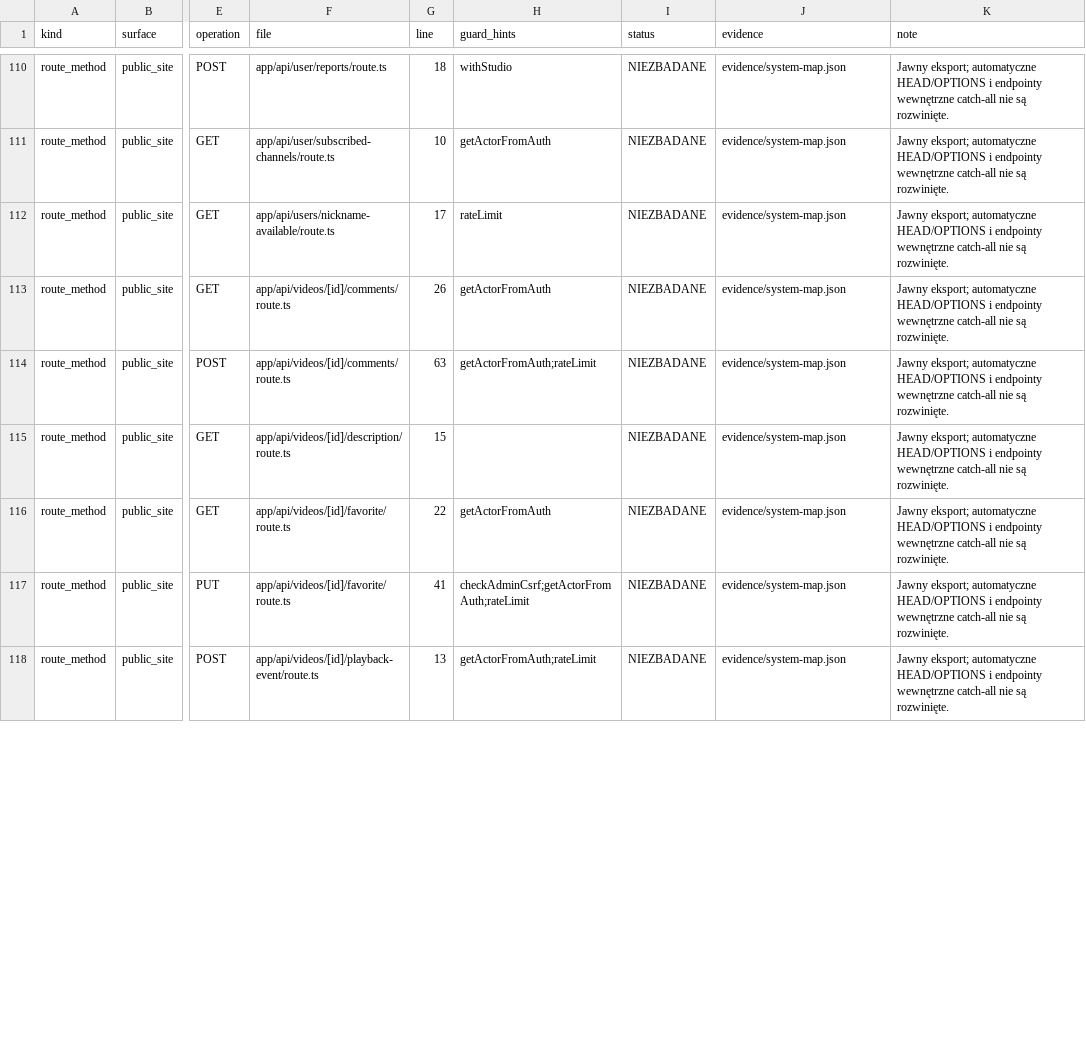
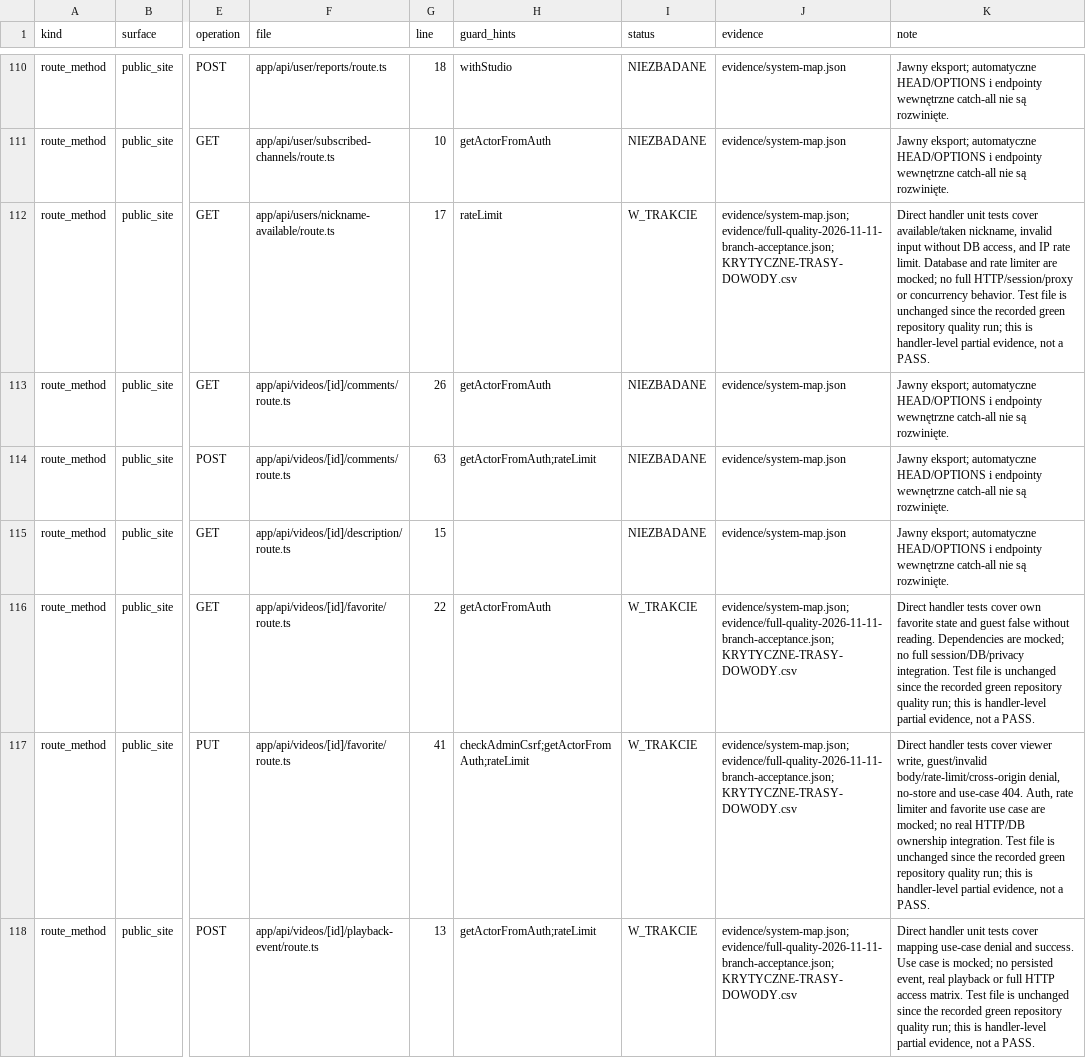
Before and after one commit to pawelekbyra/polutek-pl, a CSV file: docs/audit/2026-11-01-platform-research/program-audytu/POWIERZCHNIA-WEJSC.csv, drawn as a sheet; only a part is shown, gaps mark what is left out; the diff covers the shown part only; the diff names each change by its address in the sheet, - before the commit and + after, or states it on an @@ line.

```diff
--- a/docs/audit/2026-11-01-platform-research/program-audytu/POWIERZCHNIA-WEJSC.csv
+++ b/docs/audit/2026-11-01-platform-research/program-audytu/POWIERZCHNIA-WEJSC.csv
-I112 (status): NIEZBADANE
+I112 (status): W_TRAKCIE
-J112 (evidence): evidence/system-map.json
+J112 (evidence): evidence/system-map.json;evidence/full-quality-2026-11-11-branch-acceptance.json;KRYTYCZNE-TRASY-DOWODY.csv
-K112 (note): Jawny eksport; automatyczne HEAD/OPTIONS i endpointy wewnętrzne catch-all nie są rozwinięte.
+K112 (note): Direct handler unit tests cover available/taken nickname, invalid input without DB access, and IP rate limit. Database and rate limiter are mocked; no full HTTP/session/proxy or concurrency behavior. Test file is unchanged since the recorded green repository quality run; this is handler-level partial evidence, not a PASS.
-I116:I118 (status): NIEZBADANE
+I116:I118 (status): W_TRAKCIE
-J116:J118 (evidence): evidence/system-map.json
+J116:J118 (evidence): evidence/system-map.json;evidence/full-quality-2026-11-11-branch-acceptance.json;KRYTYCZNE-TRASY-DOWODY.csv
-K116 (note): Jawny eksport; automatyczne HEAD/OPTIONS i endpointy wewnętrzne catch-all nie są rozwinięte.
+K116 (note): Direct handler tests cover own favorite state and guest false without reading. Dependencies are mocked; no full session/DB/privacy integration. Test file is unchanged since the recorded green repository quality run; this is handler-level partial evidence, not a PASS.
-K117 (note): Jawny eksport; automatyczne HEAD/OPTIONS i endpointy wewnętrzne catch-all nie są rozwinięte.
+K117 (note): Direct handler tests cover viewer write, guest/invalid body/rate-limit/cross-origin denial, no-store and use-case 404. Auth, rate limiter and favorite use case are mocked; no real HTTP/DB ownership integration. Test file is unchanged since the recorded green repository quality run; this is handler-level partial evidence, not a PASS.
-K118 (note): Jawny eksport; automatyczne HEAD/OPTIONS i endpointy wewnętrzne catch-all nie są rozwinięte.
+K118 (note): Direct handler unit tests cover mapping use-case denial and success. Use case is mocked; no persisted event, real playback or full HTTP access matrix. Test file is unchanged since the recorded green repository quality run; this is handler-level partial evidence, not a PASS.
```
Also changed, not shown: 21 edited cells elsewhere in this file, 3 other files.
